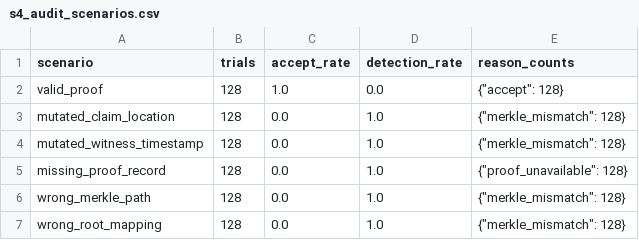
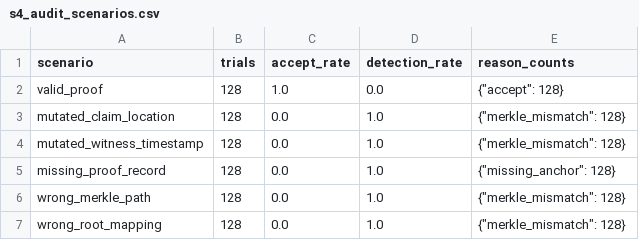
Before and after one commit to Minnie1st/pol-ride-hailing, a CSV file: results/s4_audit_scenarios.csv, drawn as a sheet.

```diff
--- a/results/s4_audit_scenarios.csv
+++ b/results/s4_audit_scenarios.csv
@@ -4,3 +4,3 @@ mutated_claim_location,128,0.0,1.0,"{""merkle_mismatch"": 128}"
 mutated_witness_timestamp,128,0.0,1.0,"{""merkle_mismatch"": 128}"
-missing_proof_record,128,0.0,1.0,"{""proof_unavailable"": 128}"
+missing_proof_record,128,0.0,1.0,"{""missing_anchor"": 128}"
 wrong_merkle_path,128,0.0,1.0,"{""merkle_mismatch"": 128}"
```
Also changed, not shown: results/f3_batch_anchoring_tradeoff.csv, results/s1_gps_spoofing.csv, 33 other files.
